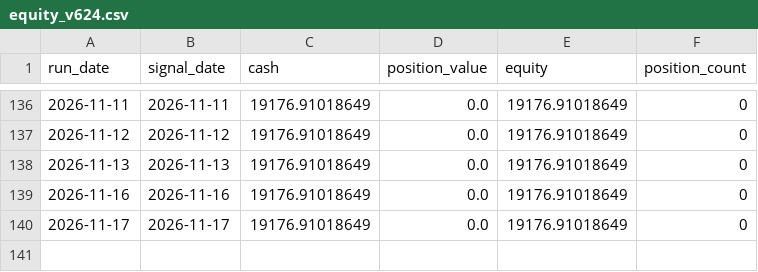
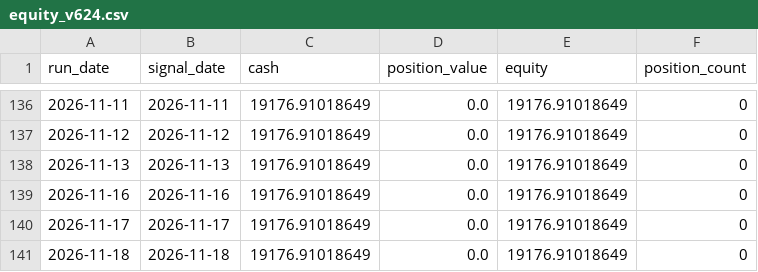
Before and after one commit to pengin01/stock-trading-system, a CSV file: equity_v624.csv, drawn as a sheet; only a part is shown, gaps mark what is left out.

```diff
--- a/equity_v624.csv
+++ b/equity_v624.csv
@@ -140 +140,2 @@ run_date,signal_date,cash,position_value,equity,position_count
 2026-11-17,2026-11-17,19176.91018649,0.0,19176.91018649,0
+2026-11-18,2026-11-18,19176.91018649,0.0,19176.91018649,0
```
Also changed, not shown: 1 other file.
